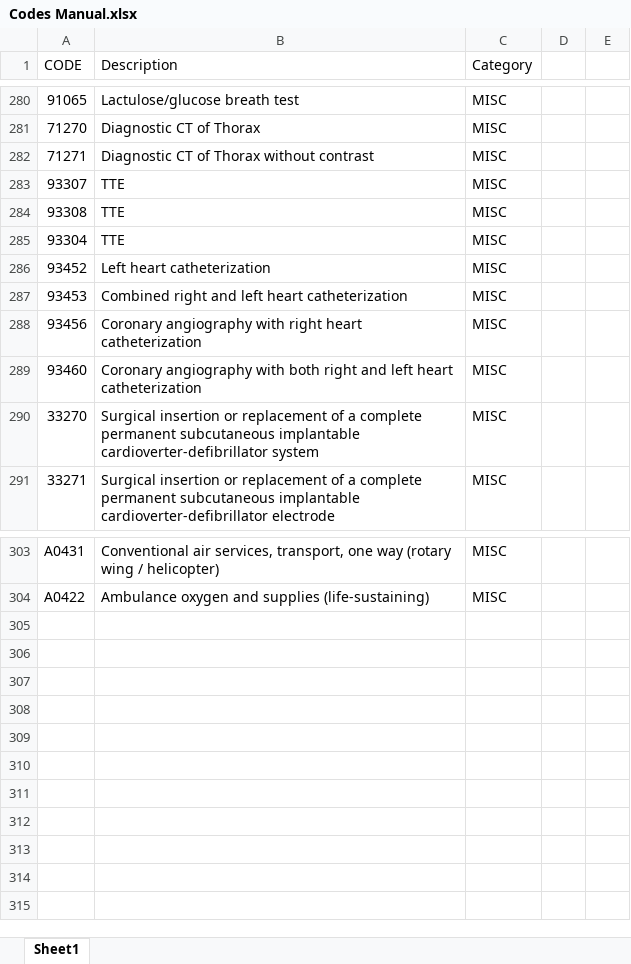
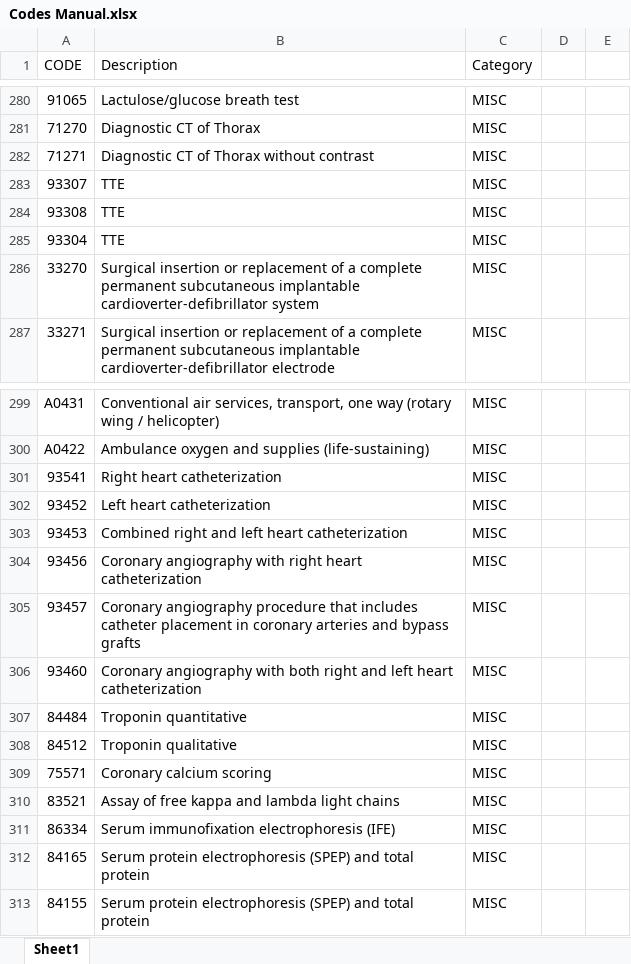
Before and after one commit to davidizr/Medicaid, an Excel workbook: Codes Manual.xlsx, sheet Sheet1, drawn as a sheet; only a part is shown, gaps mark what is left out; values as stored, in another font and other column widths than the file's, no borders; conditional formats not drawn; the diff names each change by its address in the sheet, - before the commit and + after, or states it on an @@ line.

```diff
--- a/Codes Manual.xlsx (sheet Sheet1)
+++ b/Codes Manual.xlsx (sheet Sheet1)
+row 301: 93541 | Right heart catheterization | MISC
@@ row 286 moved to row 302: 93452 @@
@@ row 287 moved to row 303: 93453 @@
@@ row 288 moved to row 304: 93456 @@
+row 305: 93457 | Coronary angiography procedure that includes catheter placement in coronary arteries and bypass grafts | MISC
@@ row 289 moved to row 306: 93460 @@
+row 307: 84484 | Troponin quantitative | MISC
+row 308: 84512 | Troponin qualitative | MISC
+row 309: 75571 | Coronary calcium scoring | MISC
+row 310: 83521 | Assay of free kappa and lambda light chains | MISC
+row 311: 86334 | Serum immunofixation electrophoresis (IFE) | MISC
+row 312: 84165 | Serum protein electrophoresis (SPEP) and total protein | MISC
+row 313: 84155 | Serum protein electrophoresis (SPEP) and total protein | MISC
```
Also changed, not shown: 7 other files.
